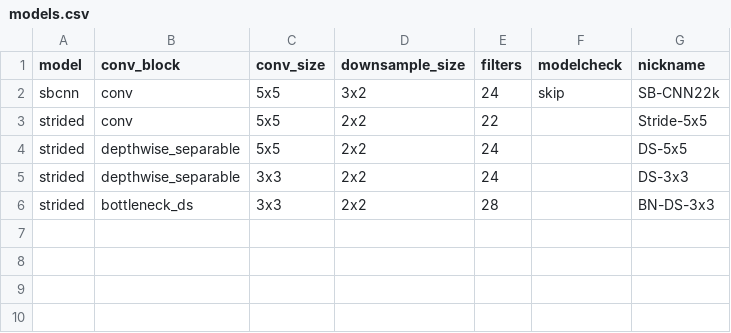
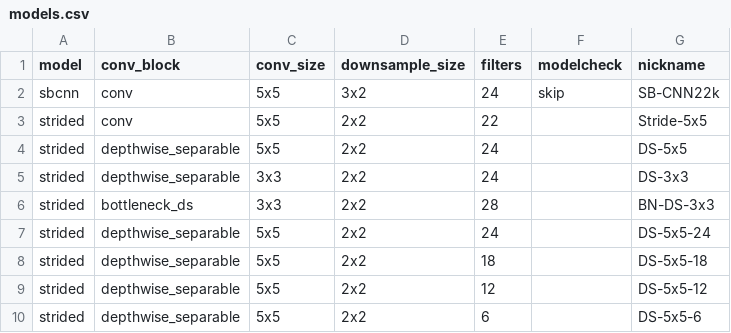
Before and after one commit to jonnor/ESC-CNN-microcontroller, a CSV file: models.csv, drawn as a sheet; the diff names each change by its address in the sheet, - before the commit and + after, or states it on an @@ line.

Commit message:
models: Try different kernel sizes for strided

```diff
--- a/models.csv
+++ b/models.csv
+row 7: strided | depthwise_separable | 5x5 | 2x2 | 24 |  | DS-5x5-24
+row 8: strided | depthwise_separable | 5x5 | 2x2 | 18 |  | DS-5x5-18
+row 9: strided | depthwise_separable | 5x5 | 2x2 | 12 |  | DS-5x5-12
+row 10: strided | depthwise_separable | 5x5 | 2x2 | 6 |  | DS-5x5-6
```
